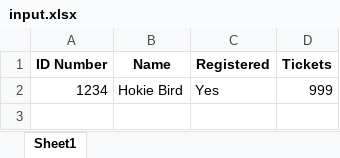
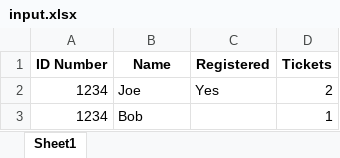
Before and after one commit to haoxiangliew/event-registration, an Excel workbook: input.xlsx, sheet Sheet1, drawn as a sheet; values as stored, in another font and other column widths than the file's, no borders; the diff names each change by its address in the sheet, - before the commit and + after, or states it on an @@ line.

Commit message:
Update for name bug

```diff
--- a/input.xlsx (sheet Sheet1)
+++ b/input.xlsx (sheet Sheet1)
-B2 (Name): Hokie Bird
+B2 (Name): Joe
-D2 (Tickets): 999
+D2 (Tickets): 2
+row 3: 1234 | Bob |  | 1
```
Also changed, not shown: 3 other files.
